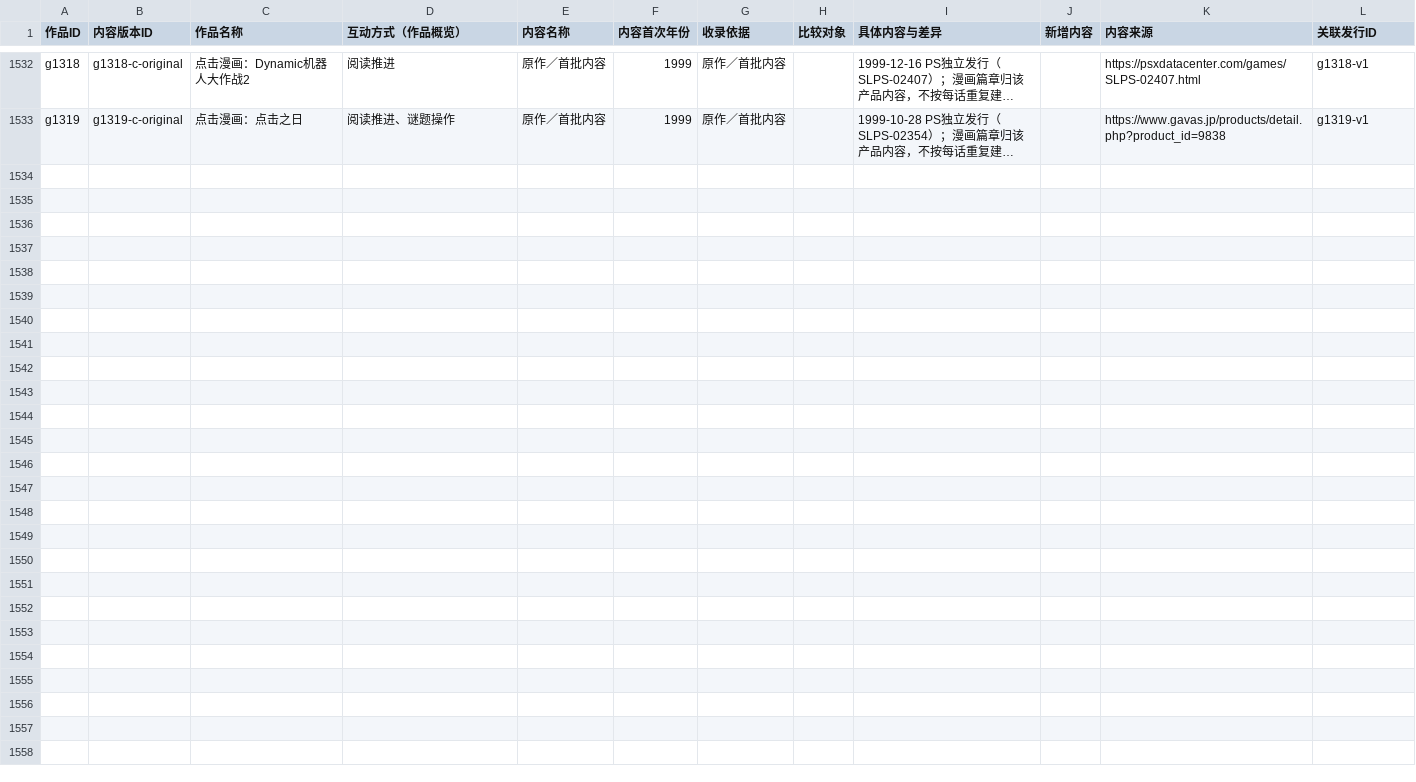
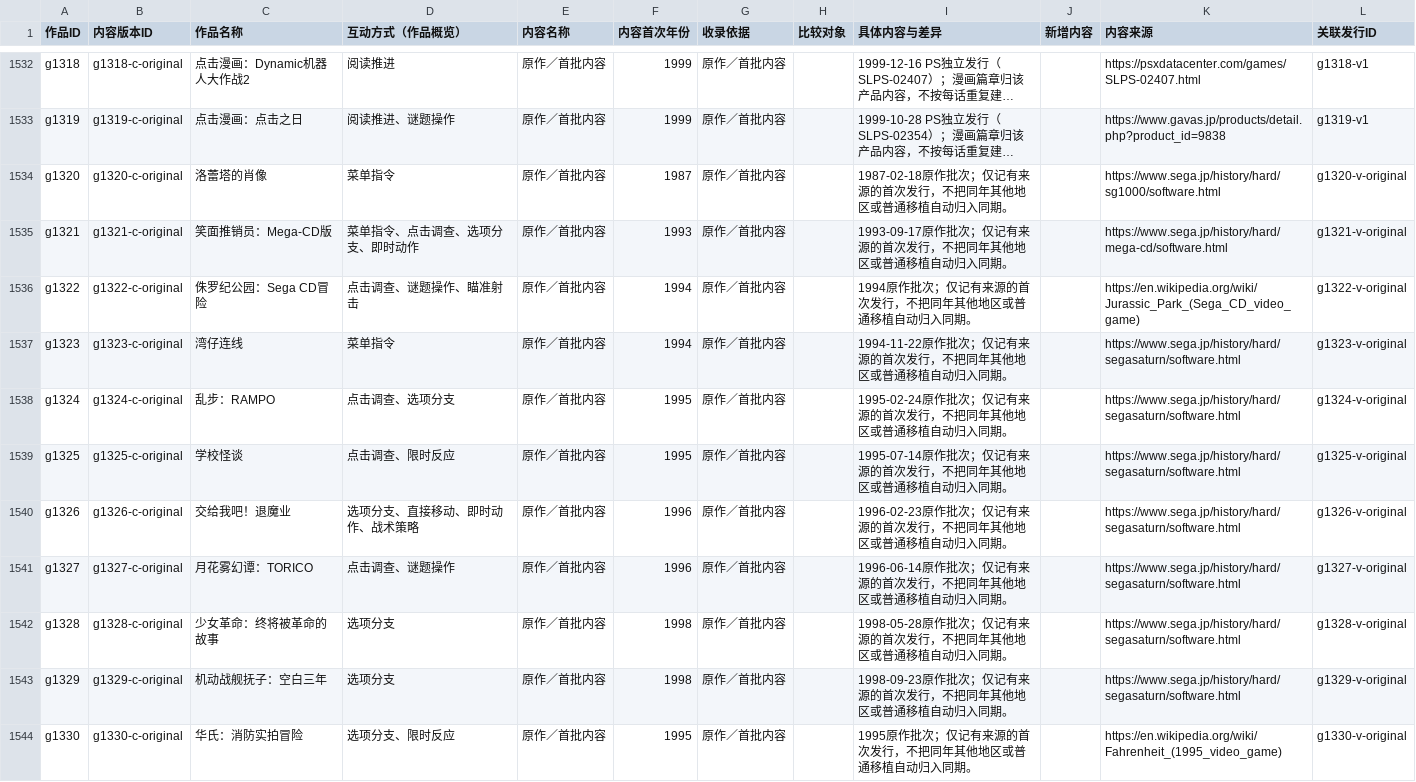
Before and after one commit to wt1234-donkey/visual-novel, a CSV file: data/content-versions.csv, drawn as a sheet; only a part is shown, gaps mark what is left out; long unchanged cells end in …; the diff names each change by its address in the sheet, - before the commit and + after, or states it on an @@ line.

Commit message:
补齐SEGA游戏类型清单、11部主库与33部关联 (#169)
* Prepare reviewed SEGA catalogue source and full validation

* Complete SEGA narrative and cross-genre catalogue with sourced content boundaries

---------

Co-authored-by: github-actions[bot] <41898282+github-actions[bot]@users.noreply.github.com>

```diff
--- a/data/content-versions.csv
+++ b/data/content-versions.csv
+row 1534: g1320 | g1320-c-original | 洛蕾塔的肖像 | 菜单指令 | 原作／首批内容 | 1987 | 原作／首批内容 |  | 1987-02-18原作批次；仅记有来源的首次发行，不把同年其他地区或普通移植自动归入同期。 |  | https://www.sega.jp/history/hard/sg1000/software.html | g1320-v-original
+row 1535: g1321 | g1321-c-original | 笑面推销员：Mega-CD版 | 菜单指令、点击调查、选项分支、即时动作 | 原作／首批内容 | 1993 | 原作／首批内容 |  | 1993-09-17原作批次；仅记有来源的首次发行，不把同年其他地区或普通移植自动归入同期。 |  | https://www.sega.jp/history/hard/mega-cd/software.html | g1321-v-original
+row 1536: g1322 | g1322-c-original | 侏罗纪公园：Sega CD冒险 | 点击调查、谜题操作、瞄准射击 | 原作／首批内容 | 1994 | 原作／首批内容 |  | 1994原作批次；仅记有来源的首次发行，不把同年其他地区或普通移植自动归入同期。 |  | https://en.wikipedia.org/wiki/Jurassic_Park_(Sega_CD_video_game) | g1322-v-original
+row 1537: g1323 | g1323-c-original | 湾仔连线 | 菜单指令 | 原作／首批内容 | 1994 | 原作／首批内容 |  | 1994-11-22原作批次；仅记有来源的首次发行，不把同年其他地区或普通移植自动归入同期。 |  | https://www.sega.jp/history/hard/segasaturn/software.html | g1323-v-original
+row 1538: g1324 | g1324-c-original | 乱步：RAMPO | 点击调查、选项分支 | 原作／首批内容 | 1995 | 原作／首批内容 |  | 1995-02-24原作批次；仅记有来源的首次发行，不把同年其他地区或普通移植自动归入同期。 |  | https://www.sega.jp/history/hard/segasaturn/software.html | g1324-v-original
+row 1539: g1325 | g1325-c-original | 学校怪谈 | 点击调查、限时反应 | 原作／首批内容 | 1995 | 原作／首批内容 |  | 1995-07-14原作批次；仅记有来源的首次发行，不把同年其他地区或普通移植自动归入同期。 |  | https://www.sega.jp/history/hard/segasaturn/software.html | g1325-v-original
+row 1540: g1326 | g1326-c-original | 交给我吧！退魔业 | 选项分支、直接移动、即时动作、战术策略 | 原作／首批内容 | 1996 | 原作／首批内容 |  | 1996-02-23原作批次；仅记有来源的首次发行，不把同年其他地区或普通移植自动归入同期。 |  | https://www.sega.jp/history/hard/segasaturn/software.html | g1326-v-original
+row 1541: g1327 | g1327-c-original | 月花雾幻谭：TORICO | 点击调查、谜题操作 | 原作／首批内容 | 1996 | 原作／首批内容 |  | 1996-06-14原作批次；仅记有来源的首次发行，不把同年其他地区或普通移植自动归入同期。 |  | https://www.sega.jp/history/hard/segasaturn/software.html | g1327-v-original
+row 1542: g1328 | g1328-c-original | 少女革命：终将被革命的故事 | 选项分支 | 原作／首批内容 | 1998 | 原作／首批内容 |  | 1998-05-28原作批次；仅记有来源的首次发行，不把同年其他地区或普通移植自动归入同期。 |  | https://www.sega.jp/history/hard/segasaturn/software.html | g1328-v-original
+row 1543: g1329 | g1329-c-original | 机动战舰抚子：空白三年 | 选项分支 | 原作／首批内容 | 1998 | 原作／首批内容 |  | 1998-09-23原作批次；仅记有来源的首次发行，不把同年其他地区或普通移植自动归入同期。 |  | https://www.sega.jp/history/hard/segasaturn/software.html | g1329-v-original
+row 1544: g1330 | g1330-c-original | 华氏：消防实拍冒险 | 选项分支、限时反应 | 原作／首批内容 | 1995 | 原作／首批内容 |  | 1995原作批次；仅记有来源的首次发行，不把同年其他地区或普通移植自动归入同期。 |  | https://en.wikipedia.org/wiki/Fahrenheit_(1995_video_game) | g1330-v-original
```
Also changed, not shown: 25 other files.
